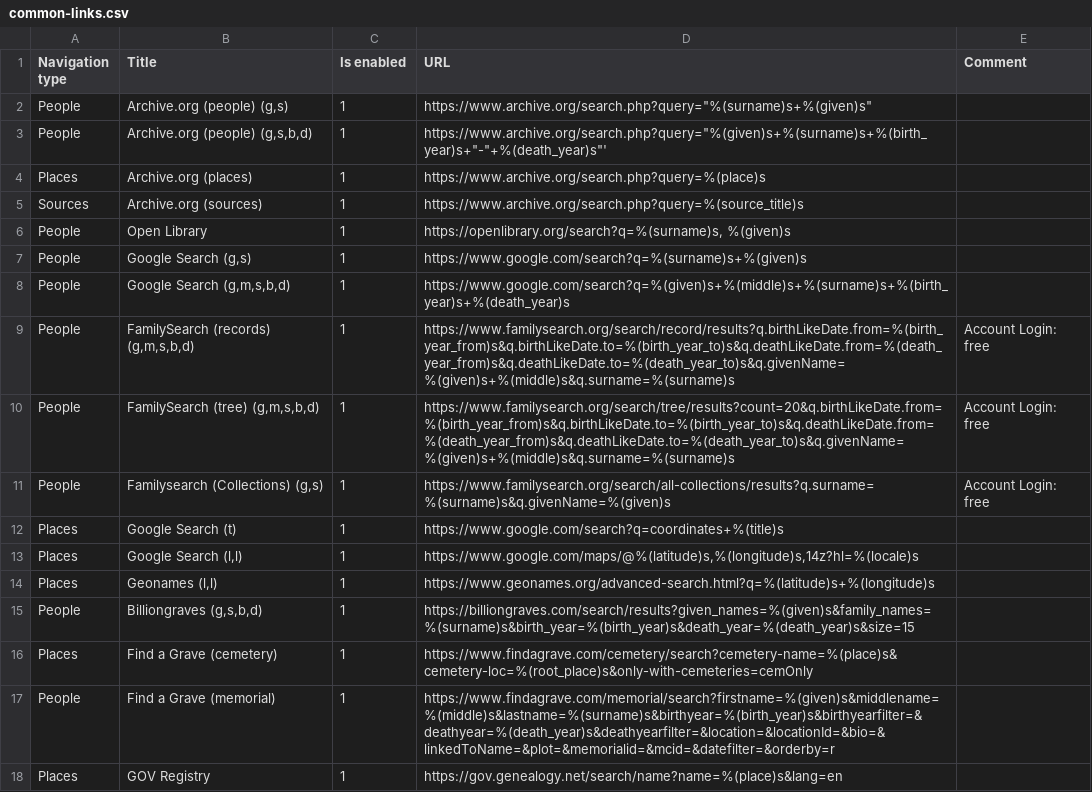
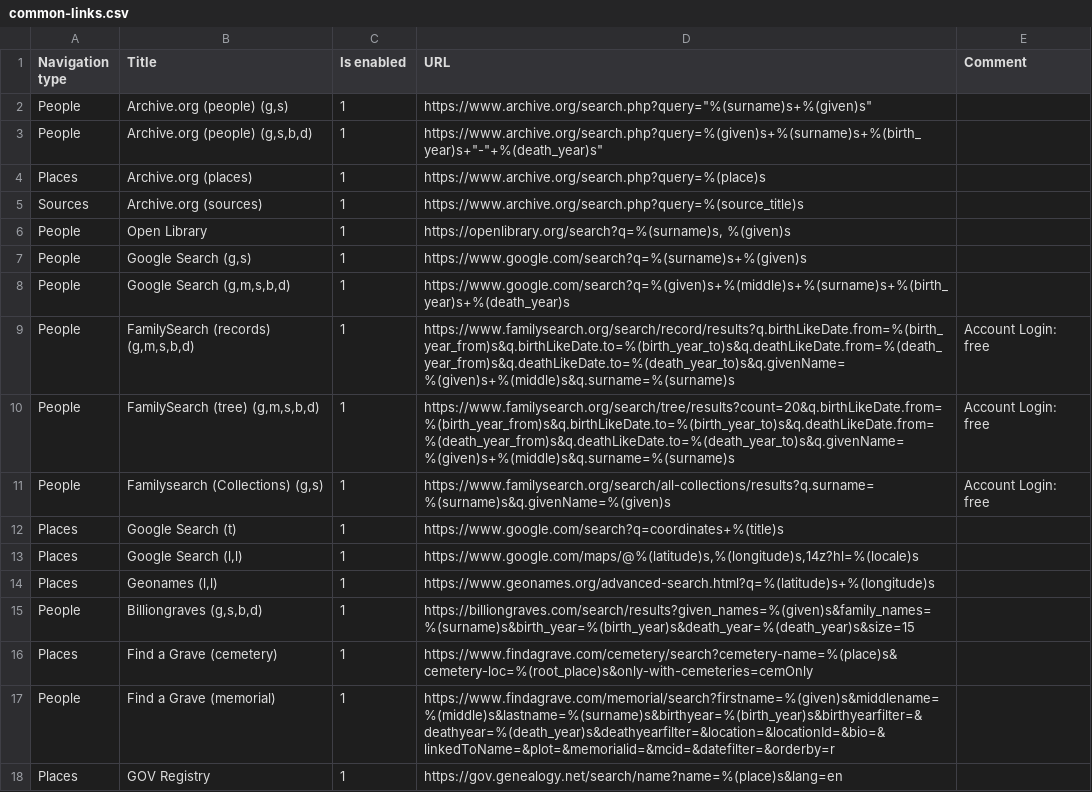
Before and after one commit to jurchello/WebSearch, a CSV file: assets/csv/common-links.csv, drawn as a sheet.

```diff
--- a/assets/csv/common-links.csv
+++ b/assets/csv/common-links.csv
@@ -2,3 +2,3 @@ Navigation type,Title,Is enabled,URL
 People,"Archive.org (people) (g,s)",1,"https://www.archive.org/search.php?query=""%(surname)s+%(given)s""",
-People,"Archive.org (people) (g,s,b,d)",1,"https://www.archive.org/search.php?query=""%(given)s+%(surname)s+%(birth_year)s+""-""+%(death_year)s""'",
+People,"Archive.org (people) (g,s,b,d)",1,"https://www.archive.org/search.php?query="%(given)s+%(surname)s+%(birth_year)s+"-"+%(death_year)s",
 Places,Archive.org (places),1,https://www.archive.org/search.php?query=%(place)s,
```
Also changed, not shown: assets/csv/fr-links.csv, 1 other file.
